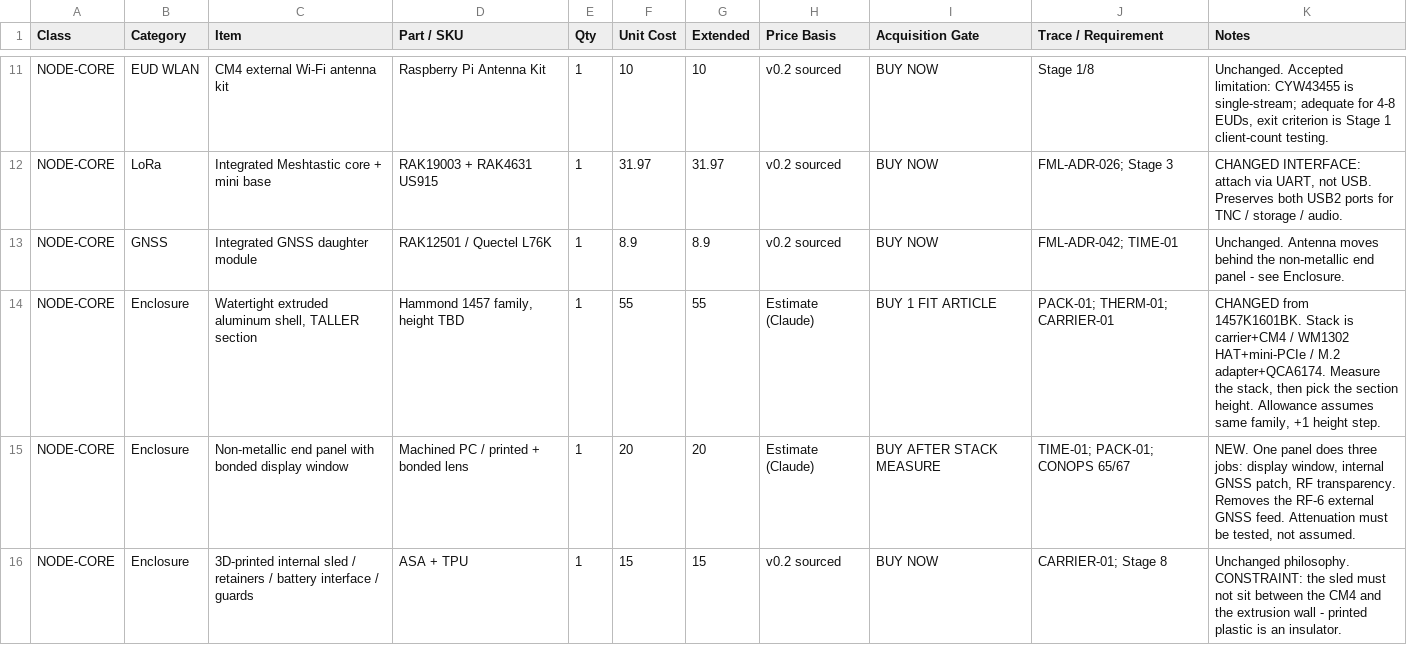
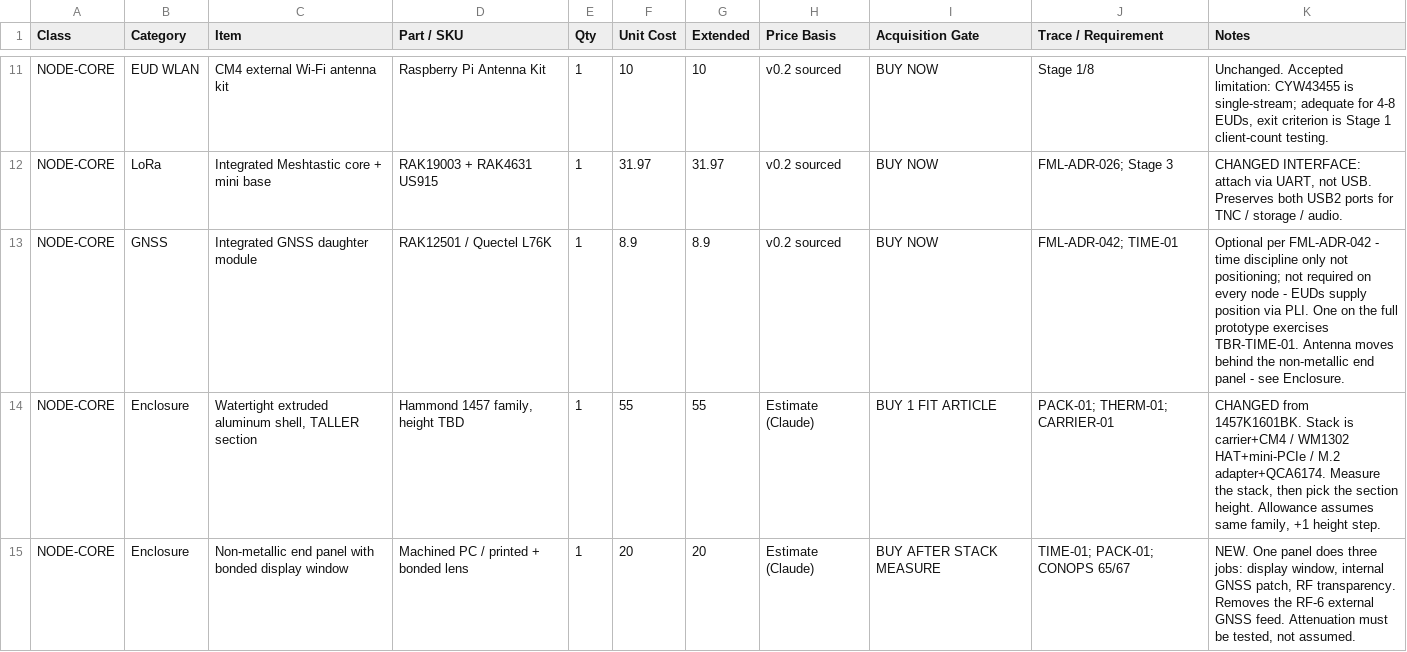
Before and after one commit to homelab-net/FML-MULE, a CSV file: hardware/prototype/prototype-bom-revA.csv, drawn as a sheet; only a part is shown, gaps mark what is left out; the shorter side is filled out with more unchanged rows.

```diff
--- a/hardware/prototype/prototype-bom-revA.csv
+++ b/hardware/prototype/prototype-bom-revA.csv
@@ -12,3 +12,3 @@ NODE-CORE,EUD WLAN,CM4 external Wi-Fi antenna kit,Raspberry Pi Antenna Kit,1,10,
 NODE-CORE,LoRa,Integrated Meshtastic core + mini base,RAK19003 + RAK4631 US915,1,31.97,31.97,v0.2 sourced,BUY NOW,FML-ADR-026; Stage 3,"CHANGED INTERFACE: attach via UART, not USB. Preserves both USB2 ports for TNC / storage / audio."
-NODE-CORE,GNSS,Integrated GNSS daughter module,RAK12501 / Quectel L76K,1,8.9,8.9,v0.2 sourced,BUY NOW,FML-ADR-042; TIME-01,Unchanged. Antenna moves behind the non-metallic end panel - see Enclosure.
+NODE-CORE,GNSS,Integrated GNSS daughter module,RAK12501 / Quectel L76K,1,8.9,8.9,v0.2 sourced,BUY NOW,FML-ADR-042; TIME-01,Optional per FML-ADR-042 - time discipline only not positioning; not required on every node - EUDs supply position via PLI. One on the full prototype exercises TBR-TIME-01. Antenna moves behind the non-metallic end panel - see Enclosure.
 NODE-CORE,Enclosure,"Watertight extruded aluminum shell, TALLER section","Hammond 1457 family, height TBD",1,55,55,Estimate (Claude),BUY 1 FIT ARTICLE,PACK-01; THERM-01; CARRIER-01,"CHANGED from 1457K1601BK. Stack is carrier+CM4 / WM1302 HAT+mini-PCIe / M.2 adapter+QCA6174. Measure the stack, then pick the section height. Allowance assumes same family, +1 height step."
```
Also changed, not shown: 2 other files.
